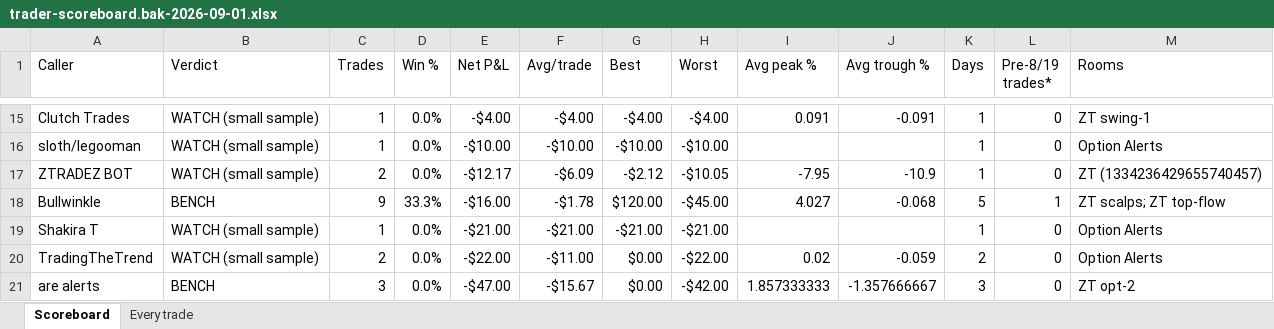
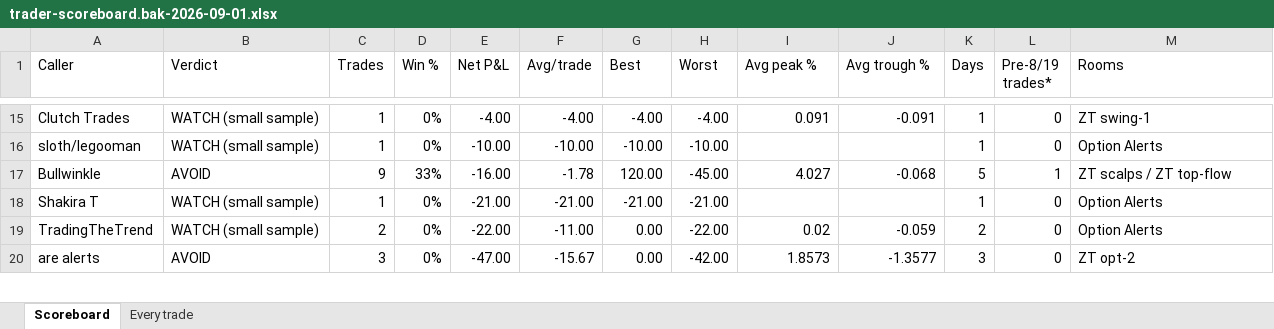
Before and after one commit to giancuffaro/discord-sniper, an Excel workbook: trader-scoreboard.bak-2026-09-01.xlsx, sheet Scoreboard, drawn as a sheet; only a part is shown, gaps mark what is left out; values as stored, in another font and other column widths than the file's, no cell formats; removed rows and columns are numbered as before the commit, all else as after; the diff covers the shown part only; the diff names each change by its address in the sheet, - before the commit and + after, or states it on an @@ line.

```diff
--- a/trader-scoreboard.bak-2026-09-01.xlsx (sheet Scoreboard)
+++ b/trader-scoreboard.bak-2026-09-01.xlsx (sheet Scoreboard)
-D15:D16 (Win %): 0.0%
+D15:D16 (Win %): 0%
-E15 (Net P&L): -$4.00
+E15 (Net P&L): -4.00
-F15 (Avg/trade): -$4.00
+F15 (Avg/trade): -4.00
-G15 (Best): -$4.00
+G15 (Best): -4.00
-H15 (Worst): -$4.00
+H15 (Worst): -4.00
-E16 (Net P&L): -$10.00
+E16 (Net P&L): -10.00
-F16 (Avg/trade): -$10.00
+F16 (Avg/trade): -10.00
-G16 (Best): -$10.00
+G16 (Best): -10.00
-H16 (Worst): -$10.00
+H16 (Worst): -10.00
-row 17: ZTRADEZ BOT | WATCH (small sample) | 2 | 0.0% | -$12.17 | -$6.09 | -$2.12 | -$10.05 | -7.95 | -10.9 | 1 | 0 | ZT (1334236429655740457)
-B17 (Verdict): BENCH
+B17 (Verdict): AVOID
-D17 (Win %): 33.3%
+D17 (Win %): 33%
-E17 (Net P&L): -$16.00
+E17 (Net P&L): -16.00
-F17 (Avg/trade): -$1.78
+F17 (Avg/trade): -1.78
-G17 (Best): $120.00
+G17 (Best): 120.00
-H17 (Worst): -$45.00
+H17 (Worst): -45.00
-M17 (Rooms): ZT scalps; ZT top-flow
+M17 (Rooms): ZT scalps / ZT top-flow
-D18:D20 (Win %): 0.0%
+D18:D20 (Win %): 0%
-E18 (Net P&L): -$21.00
+E18 (Net P&L): -21.00
-F18 (Avg/trade): -$21.00
+F18 (Avg/trade): -21.00
-G18 (Best): -$21.00
+G18 (Best): -21.00
-H18 (Worst): -$21.00
+H18 (Worst): -21.00
-E19 (Net P&L): -$22.00
+E19 (Net P&L): -22.00
-F19 (Avg/trade): -$11.00
+F19 (Avg/trade): -11.00
-G19:G20 (Best): $0.00
+G19:G20 (Best): 0.00
-H19 (Worst): -$22.00
+H19 (Worst): -22.00
-B20 (Verdict): BENCH
+B20 (Verdict): AVOID
-E20 (Net P&L): -$47.00
+E20 (Net P&L): -47.00
-F20 (Avg/trade): -$15.67
+F20 (Avg/trade): -15.67
-H20 (Worst): -$42.00
+H20 (Worst): -42.00
-I20 (Avg peak %): 1.857333333
+I20 (Avg peak %): 1.8573
-J20 (Avg trough %): -1.357666667
+J20 (Avg trough %): -1.3577
```
Also changed, not shown: 5 added rows and 86 edited cells elsewhere in this sheet, sheet Every trade, cell formats, 1 other file.
